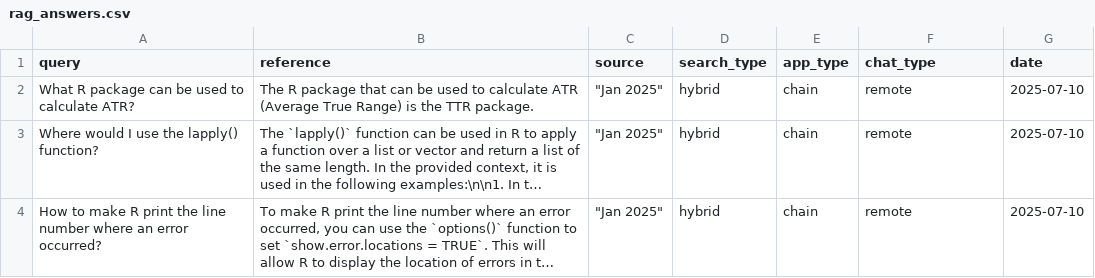
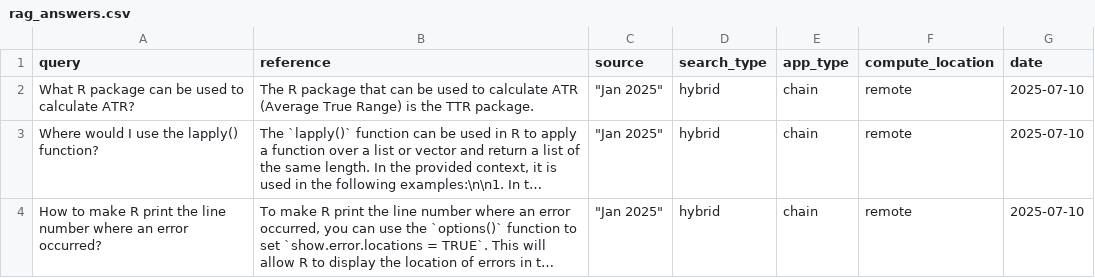
Before and after one commit to jedick/R-help-chat, a CSV file: rag_answers.csv, drawn as a sheet; only a part is shown; long unchanged cells end in ….

Commit message:
Rename embedding_type and chat_type to compute_location (cloud or edge)

```diff
--- a/rag_answers.csv
+++ b/rag_answers.csv
@@ -1,2 +1,2 @@
-query,reference,source,search_type,app_type,chat_type,date
+query,reference,source,search_type,app_type,compute_location,date
 "What R package can be used to calculate ATR?","The R package that can be used to calculate ATR (Average True Range) is the TTR package.","""Jan 2025""",hybrid,chain,remote,2025-07-10
```
Also changed, not shown: 8 other files.
